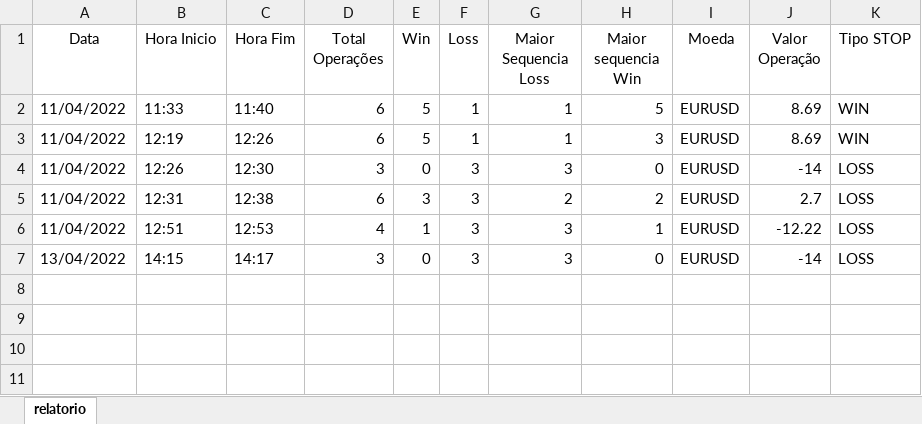
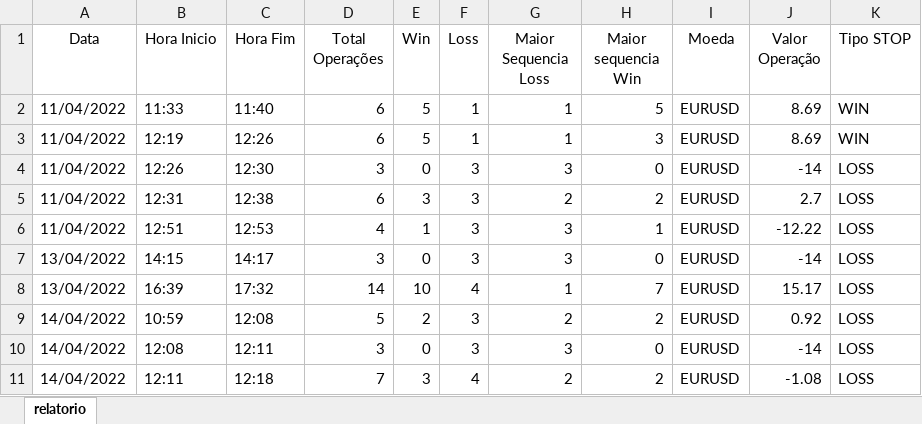
Before and after one commit to rafaelmaframg/bot_temporizador, an Excel workbook: relatorio.xlsx, sheet relatorio, drawn as a sheet; values as stored, in another font and other column widths than the file's, no borders; table styles not drawn; the diff names each change by its address in the sheet, - before the commit and + after, or states it on an @@ line.

```diff
--- a/relatorio.xlsx (sheet relatorio)
+++ b/relatorio.xlsx (sheet relatorio)
+row 8: 13/04/2022 | 16:39 | 17:32 | 14 | 10 | 4 | 1 | 7 | EURUSD | 15.17 | LOSS
+row 9: 14/04/2022 | 10:59 | 12:08 | 5 | 2 | 3 | 2 | 2 | EURUSD | 0.92 | LOSS
+row 10: 14/04/2022 | 12:08 | 12:11 | 3 | 0 | 3 | 3 | 0 | EURUSD | -14 | LOSS
+row 11: 14/04/2022 | 12:11 | 12:18 | 7 | 3 | 4 | 2 | 2 | EURUSD | -1.08 | LOSS
```
Also changed, not shown: 2 other files.
